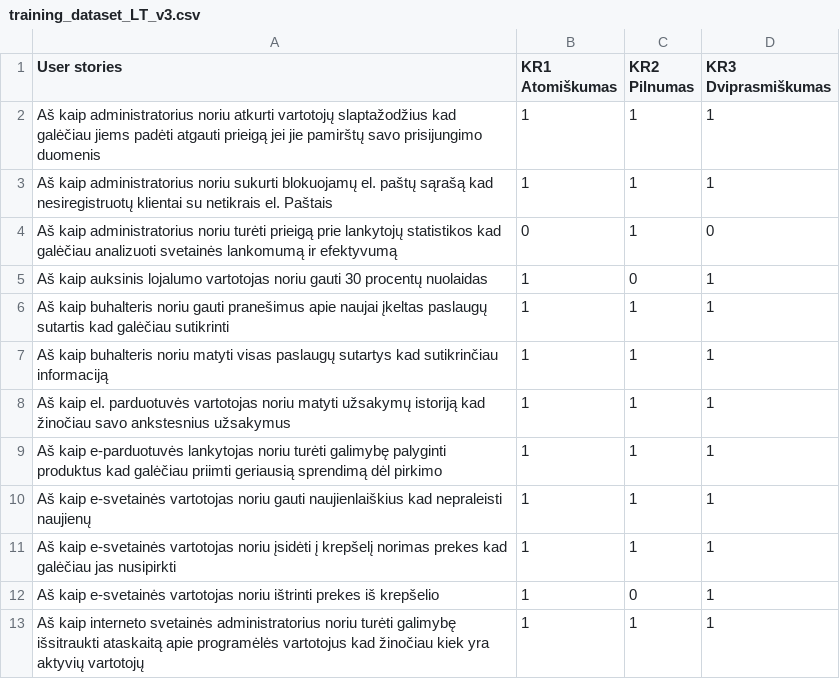
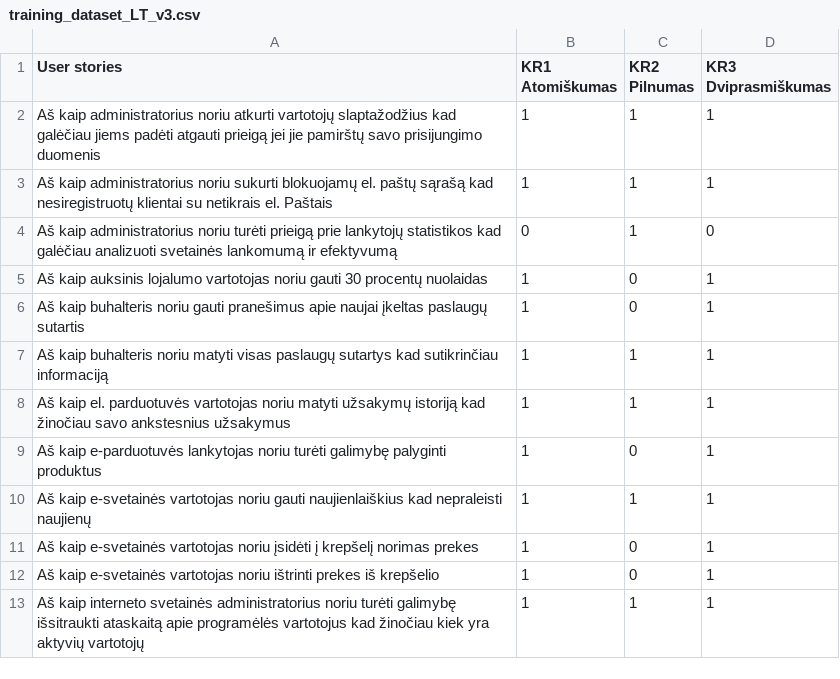
Before and after one commit to EvelinaGed/LT_userstories, a CSV file: training_dataset_LT_v3.csv, drawn as a sheet; only a part is shown.

Commit message:
Update training_dataset_LT_v3.csv

```diff
--- a/training_dataset_LT_v3.csv
+++ b/training_dataset_LT_v3.csv
@@ -5,8 +5,8 @@ Aš kaip administratorius  noriu turėti prieigą prie lankytojų statistikos  k
 Aš kaip auksinis lojalumo vartotojas  noriu gauti 30 procentų nuolaidas,1,0,1
-Aš kaip buhalteris  noriu gauti pranešimus apie naujai įkeltas paslaugų sutartis  kad galėčiau sutikrinti,1,1,1
+Aš kaip buhalteris  noriu gauti pranešimus apie naujai įkeltas paslaugų sutartis,1,0,1
 Aš kaip buhalteris  noriu matyti visas paslaugų sutartys  kad sutikrinčiau informaciją,1,1,1
 Aš kaip el. parduotuvės vartotojas  noriu matyti užsakymų istoriją  kad žinočiau savo ankstesnius užsakymus,1,1,1
-Aš kaip e-parduotuvės lankytojas  noriu turėti galimybę palyginti produktus  kad galėčiau priimti geriausią sprendimą dėl pirkimo,1,1,1
+Aš kaip e-parduotuvės lankytojas  noriu turėti galimybę palyginti produktus,1,0,1
 Aš kaip e-svetainės vartotojas  noriu gauti naujienlaiškius  kad nepraleisti naujienų,1,1,1
-Aš kaip e-svetainės vartotojas  noriu įsidėti į krepšelį norimas prekes  kad galėčiau jas nusipirkti,1,1,1
+Aš kaip e-svetainės vartotojas  noriu įsidėti į krepšelį norimas prekes,1,0,1
 Aš kaip e-svetainės vartotojas  noriu ištrinti prekes iš krepšelio,1,0,1
```
